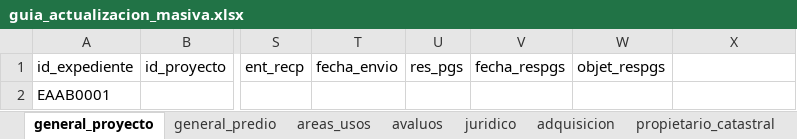
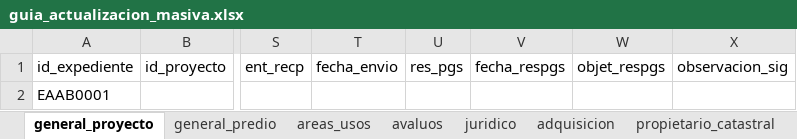
Before and after one commit to dfrodriguezl/bupi, an Excel workbook: help/guia_actualizacion_masiva.xlsx, sheet general_proyecto, drawn as a sheet; only a part is shown, gaps mark what is left out; values as stored, in another font and other column widths than the file's, no borders; the diff names each change by its address in the sheet, - before the commit and + after, or states it on an @@ line.

```diff
--- a/help/guia_actualizacion_masiva.xlsx (sheet general_proyecto)
+++ b/help/guia_actualizacion_masiva.xlsx (sheet general_proyecto)
-X1: (empty)
+X1: observacion_sig
```
Also changed, not shown: 2 other files.
